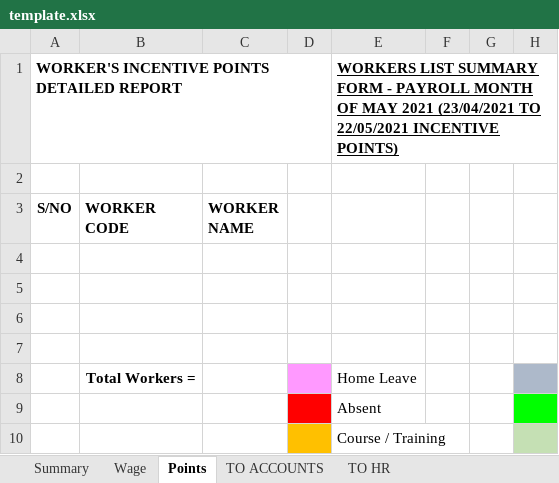
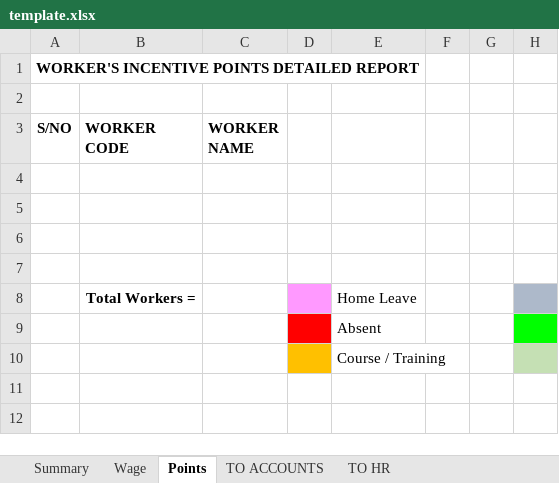
Before and after one commit to Woh-Hup/Resource, an Excel workbook: file/worker-allocation/template.xlsx, sheet Points, drawn as a sheet; only a part is shown; values as stored, in another font and other column widths than the file's, no borders; the diff names each change by its address in the sheet, - before the commit and + after, or states it on an @@ line.

Commit message:
worker new column

```diff
--- a/file/worker-allocation/template.xlsx (sheet Points)
+++ b/file/worker-allocation/template.xlsx (sheet Points)
-E1: WORKERS LIST SUMMARY FORM - PAYROLL MONTH OF MAY 2021 (23/04/2021 TO 22/05/2021 INCENTIVE POINTS)
+E1: (empty)
```
Also changed, not shown: sheet Wage.
